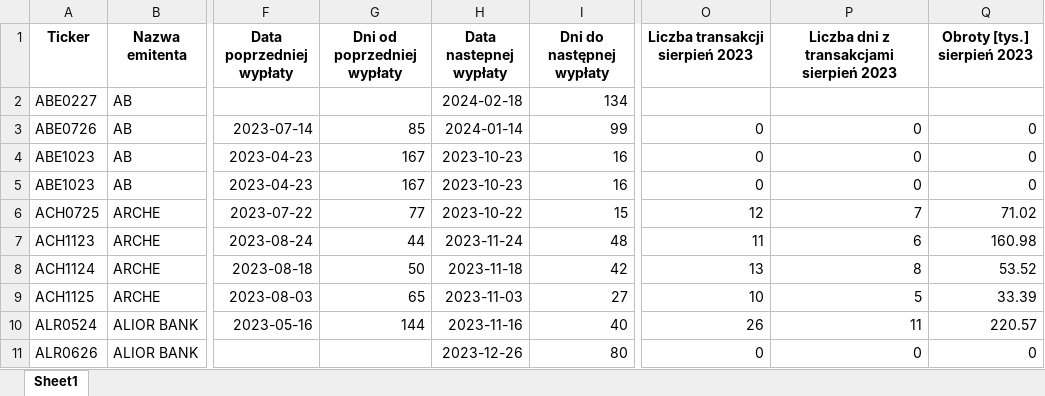
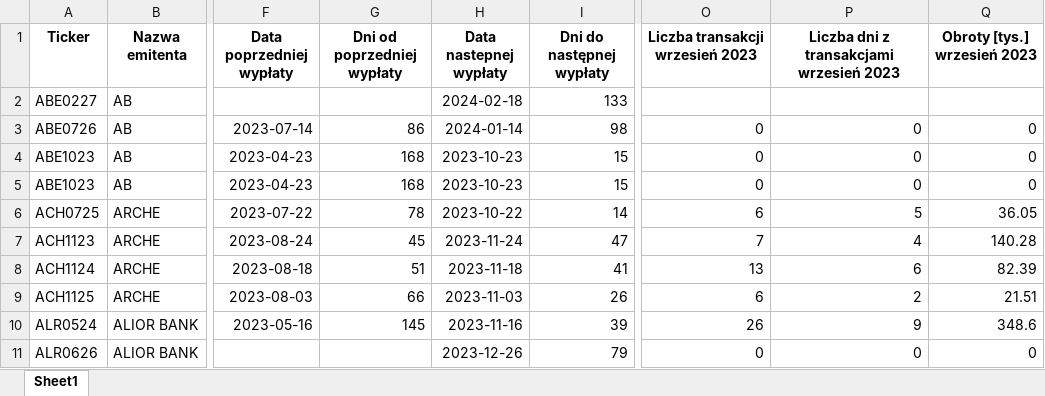
Before and after one commit to MMikolaj/BSSC, an Excel workbook: Data/obligacje_screener.xlsx, sheet Sheet1, drawn as a sheet; only a part is shown, gaps mark what is left out; values as stored, in another font and other column widths than the file's, no borders; the diff covers the shown part only; the diff names each change by its address in the sheet, - before the commit and + after, or states it on an @@ line.

```diff
--- a/Data/obligacje_screener.xlsx (sheet Sheet1)
+++ b/Data/obligacje_screener.xlsx (sheet Sheet1)
-O1: Liczba transakcji sierpień 2023
+O1: Liczba transakcji wrzesień 2023
-P1: Liczba dni z transakcjami sierpień 2023
+P1: Liczba dni z transakcjami wrzesień 2023
-Q1: Obroty [tys.] sierpień 2023
+Q1: Obroty [tys.] wrzesień 2023
-I2 (Dni do następnej wypłaty): 134
+I2 (Dni do następnej wypłaty): 133
-G3 (Dni od poprzedniej wypłaty): 85
+G3 (Dni od poprzedniej wypłaty): 86
-I3 (Dni do następnej wypłaty): 99
+I3 (Dni do następnej wypłaty): 98
-G4:G5 (Dni od poprzedniej wypłaty): 167
+G4:G5 (Dni od poprzedniej wypłaty): 168
-I4:I5 (Dni do następnej wypłaty): 16
+I4:I5 (Dni do następnej wypłaty): 15
-G6 (Dni od poprzedniej wypłaty): 77
+G6 (Dni od poprzedniej wypłaty): 78
-I6 (Dni do następnej wypłaty): 15
+I6 (Dni do następnej wypłaty): 14
-O6 (Liczba transakcji wrzesień 2023): 12
+O6 (Liczba transakcji wrzesień 2023): 6
-P6: 7
+P6: 5
-Q6 (Obroty [tys.] wrzesień 2023): 71.02
+Q6 (Obroty [tys.] wrzesień 2023): 36.05
-G7 (Dni od poprzedniej wypłaty): 44
+G7 (Dni od poprzedniej wypłaty): 45
-I7 (Dni do następnej wypłaty): 48
+I7 (Dni do następnej wypłaty): 47
-O7 (Liczba transakcji wrzesień 2023): 11
+O7 (Liczba transakcji wrzesień 2023): 7
-P7: 6
+P7: 4
-Q7 (Obroty [tys.] wrzesień 2023): 160.98
+Q7 (Obroty [tys.] wrzesień 2023): 140.28
-G8 (Dni od poprzedniej wypłaty): 50
+G8 (Dni od poprzedniej wypłaty): 51
-I8 (Dni do następnej wypłaty): 42
+I8 (Dni do następnej wypłaty): 41
-P8: 8
+P8: 6
-Q8 (Obroty [tys.] wrzesień 2023): 53.52
+Q8 (Obroty [tys.] wrzesień 2023): 82.39
-G9 (Dni od poprzedniej wypłaty): 65
+G9 (Dni od poprzedniej wypłaty): 66
-I9 (Dni do następnej wypłaty): 27
+I9 (Dni do następnej wypłaty): 26
-O9 (Liczba transakcji wrzesień 2023): 10
+O9 (Liczba transakcji wrzesień 2023): 6
-P9: 5
+P9: 2
-Q9 (Obroty [tys.] wrzesień 2023): 33.39
+Q9 (Obroty [tys.] wrzesień 2023): 21.51
-G10 (Dni od poprzedniej wypłaty): 144
+G10 (Dni od poprzedniej wypłaty): 145
-I10 (Dni do następnej wypłaty): 40
+I10 (Dni do następnej wypłaty): 39
-P10: 11
+P10: 9
-Q10 (Obroty [tys.] wrzesień 2023): 220.57
+Q10 (Obroty [tys.] wrzesień 2023): 348.6
-I11 (Dni do następnej wypłaty): 80
+I11 (Dni do następnej wypłaty): 79
```
Also changed, not shown: 1008 edited cells elsewhere in this sheet, 1 other file.
